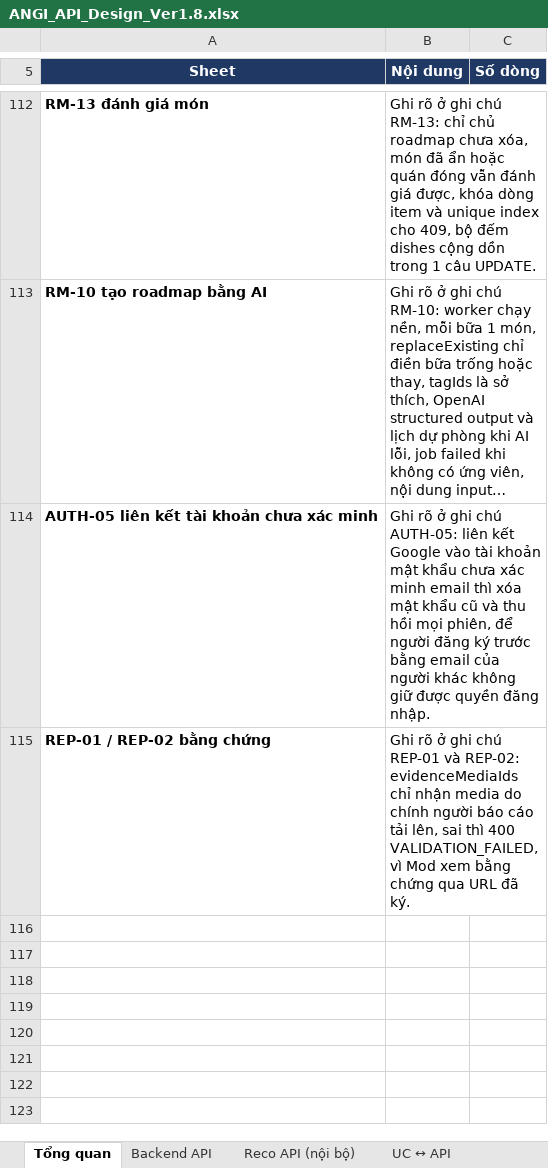
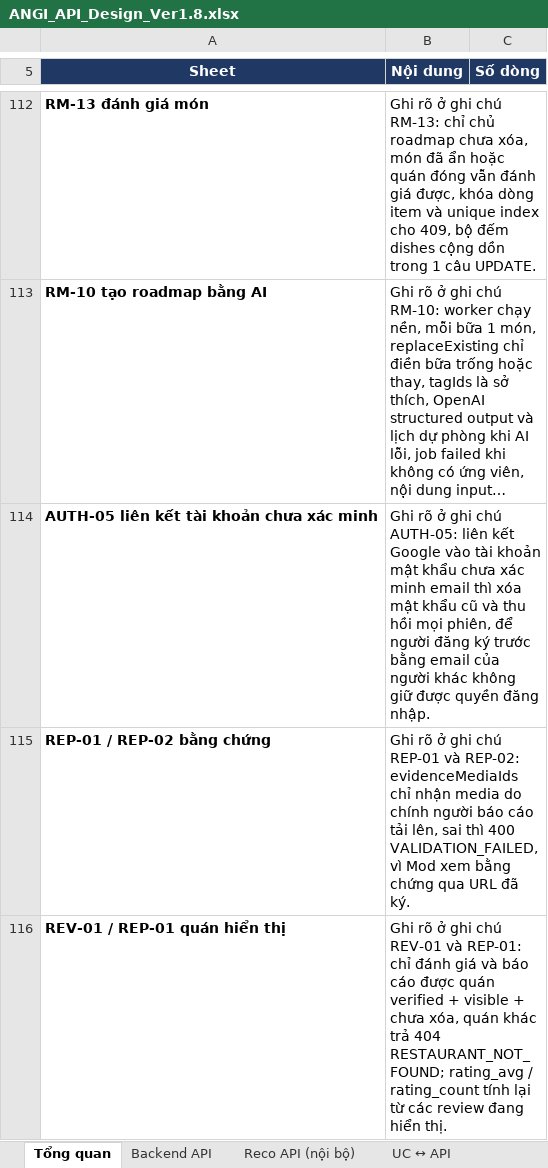
Before and after one commit to predtn/angi-backend, an Excel workbook: .docs/ANGI_API_Design_Ver1.8.xlsx, sheet Tổng quan, drawn as a sheet; only a part is shown, gaps mark what is left out; long unchanged cells end in …; values as stored, in another font and other column widths than the file's, no borders; the diff names each change by its address in the sheet, - before the commit and + after, or states it on an @@ line.

```diff
--- a/.docs/ANGI_API_Design_Ver1.8.xlsx (sheet Tổng quan)
+++ b/.docs/ANGI_API_Design_Ver1.8.xlsx (sheet Tổng quan)
+row 116: REV-01 / REP-01 quán hiển thị | Ghi rõ ở ghi chú REV-01 và REP-01: chỉ đánh giá và báo cáo được quán verified + visible + chưa xóa, quán khác trả 404 RESTAURANT_NOT_FOUND; rating_avg / rating_count tính lại từ các review đang hiển thị.
```
Also changed, not shown: sheet Backend API, 7 other files.
